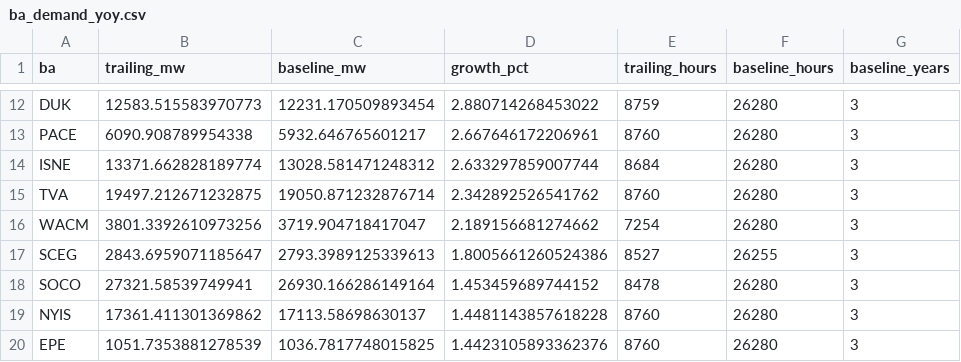
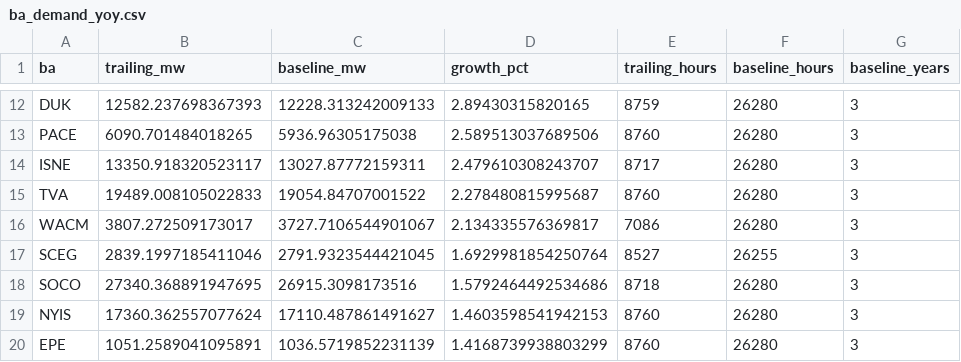
Before and after one commit to vxguo1/powertracker, a CSV file: data/cache/ba_demand_yoy.csv, drawn as a sheet; only a part is shown, gaps mark what is left out; the diff covers the shown part only; the diff names each change by its address in the sheet, - before the commit and + after, or states it on an @@ line.

```diff
--- a/data/cache/ba_demand_yoy.csv
+++ b/data/cache/ba_demand_yoy.csv
-B12 (trailing_mw): 12583.515583970773
+B12 (trailing_mw): 12582.237698367393
-C12 (baseline_mw): 12231.170509893454
+C12 (baseline_mw): 12228.313242009133
-D12 (growth_pct): 2.880714268453022
+D12 (growth_pct): 2.89430315820165
-B13 (trailing_mw): 6090.908789954338
+B13 (trailing_mw): 6090.701484018265
-C13 (baseline_mw): 5932.646765601217
+C13 (baseline_mw): 5936.96305175038
-D13 (growth_pct): 2.667646172206961
+D13 (growth_pct): 2.589513037689506
-B14 (trailing_mw): 13371.662828189774
+B14 (trailing_mw): 13350.918320523117
-C14 (baseline_mw): 13028.581471248312
+C14 (baseline_mw): 13027.87772159311
-D14 (growth_pct): 2.633297859007744
+D14 (growth_pct): 2.479610308243707
-E14 (trailing_hours): 8684
+E14 (trailing_hours): 8717
-B15 (trailing_mw): 19497.212671232875
+B15 (trailing_mw): 19489.008105022833
-C15 (baseline_mw): 19050.871232876714
+C15 (baseline_mw): 19054.84707001522
-D15 (growth_pct): 2.342892526541762
+D15 (growth_pct): 2.278480815995687
-B16 (trailing_mw): 3801.3392610973256
+B16 (trailing_mw): 3807.272509173017
-C16 (baseline_mw): 3719.904718417047
+C16 (baseline_mw): 3727.7106544901067
-D16 (growth_pct): 2.189156681274662
+D16 (growth_pct): 2.134335576369817
-E16 (trailing_hours): 7254
+E16 (trailing_hours): 7086
-B17 (trailing_mw): 2843.6959071185647
+B17 (trailing_mw): 2839.1997185411046
-C17 (baseline_mw): 2793.3989125339613
+C17 (baseline_mw): 2791.9323544421045
-D17 (growth_pct): 1.8005661260524386
+D17 (growth_pct): 1.6929981854250764
-B18 (trailing_mw): 27321.58539749941
+B18 (trailing_mw): 27340.368891947695
-C18 (baseline_mw): 26930.166286149164
+C18 (baseline_mw): 26915.3098173516
-D18 (growth_pct): 1.453459689744152
+D18 (growth_pct): 1.5792464492534686
-E18 (trailing_hours): 8478
+E18 (trailing_hours): 8718
-B19 (trailing_mw): 17361.411301369862
+B19 (trailing_mw): 17360.362557077624
-C19 (baseline_mw): 17113.58698630137
+C19 (baseline_mw): 17110.487861491627
-D19 (growth_pct): 1.4481143857618228
+D19 (growth_pct): 1.4603598541942153
-B20 (trailing_mw): 1051.7353881278539
+B20 (trailing_mw): 1051.2589041095891
-C20 (baseline_mw): 1036.7817748015825
+C20 (baseline_mw): 1036.5719852231139
-D20 (growth_pct): 1.4423105893362376
+D20 (growth_pct): 1.4168739938803299
```
Also changed, not shown: 1 added row, 1 removed row and 37 edited cells elsewhere in this file, 1 other file.
